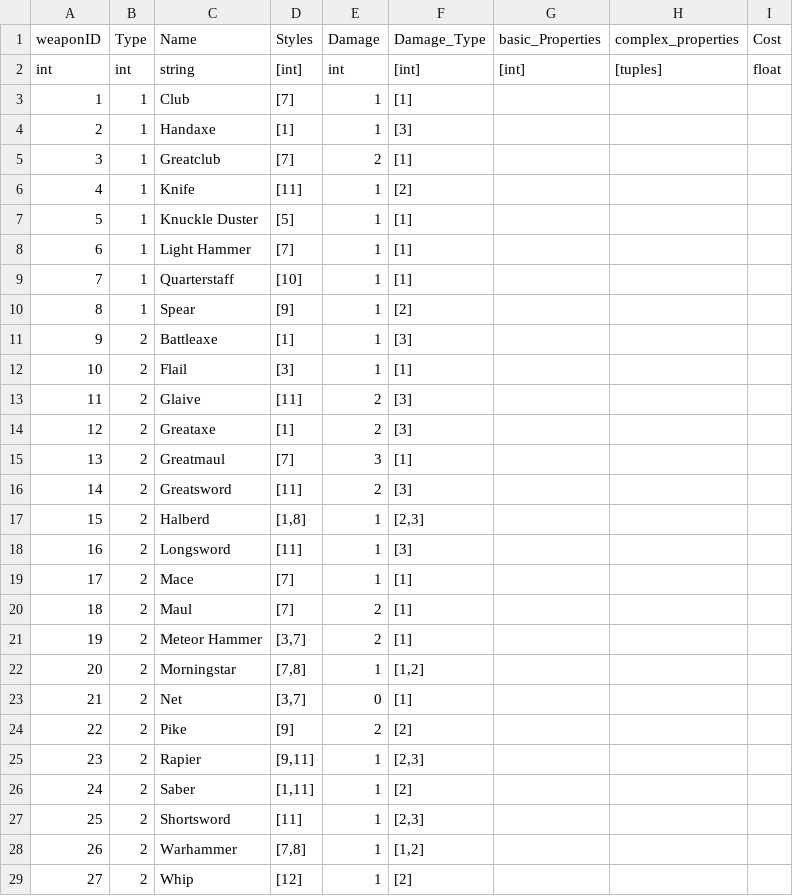
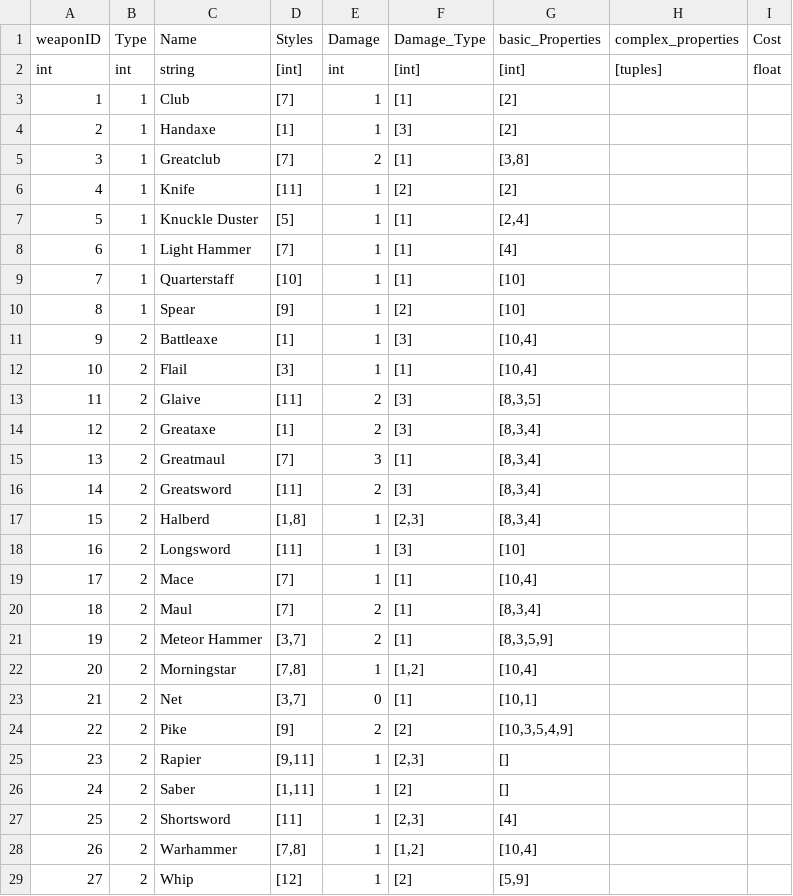
Before and after one commit to luis-jmtz/Oakhearth-Character-Sheet, a TSV file: data/Equipment/Weapons.tsv, drawn as a sheet; only a part is shown; the diff covers the shown part only.

Commit message:
basic properties done

```diff
--- a/data/Equipment/Weapons.tsv
+++ b/data/Equipment/Weapons.tsv
@@ -2,28 +2,28 @@ weaponID	Type	Name	Styles	Damage	Damage_Type	basic_Properties	complex_properties
 int	int	string	[int]	int	[int]	[int]	[tuples]	float
-1	1	Club	[7]	1	[1]			
-2	1	Handaxe	[1]	1	[3]			
-3	1	Greatclub	[7]	2	[1]			
-4	1	Knife	[11]	1	[2]			
-5	1	Knuckle Duster	[5]	1	[1]			
-6	1	Light Hammer	[7]	1	[1]			
-7	1	Quarterstaff	[10]	1	[1]			
-8	1	Spear	[9]	1	[2]			
-9	2	Battleaxe	[1]	1	[3]			
-10	2	Flail	[3]	1	[1]			
-11	2	Glaive	[11]	2	[3]			
-12	2	Greataxe	[1]	2	[3]			
-13	2	Greatmaul	[7]	3	[1]			
-14	2	Greatsword	[11]	2	[3]			
-15	2	Halberd	[1,8]	1	[2,3]			
-16	2	Longsword	[11]	1	[3]			
-17	2	Mace	[7]	1	[1]			
-18	2	Maul	[7]	2	[1]			
-19	2	Meteor Hammer	[3,7]	2	[1]			
-20	2	Morningstar	[7,8]	1	[1,2]			
-21	2	Net	[3,7]	0	[1]			
-22	2	Pike	[9]	2	[2]			
-23	2	Rapier	[9,11]	1	[2,3]			
-24	2	Saber	[1,11]	1	[2]			
-25	2	Shortsword	[11]	1	[2,3]			
-26	2	Warhammer	[7,8]	1	[1,2]			
-27	2	Whip	[12] 	1	[2]			
+1	1	Club	[7]	1	[1]	[2]		
+2	1	Handaxe	[1]	1	[3]	[2]		
+3	1	Greatclub	[7]	2	[1]	[3,8]		
+4	1	Knife	[11]	1	[2]	[2]		
+5	1	Knuckle Duster	[5]	1	[1]	[2,4]		
+6	1	Light Hammer	[7]	1	[1]	[4]		
+7	1	Quarterstaff	[10]	1	[1]	[10]		
+8	1	Spear	[9]	1	[2]	[10]		
+9	2	Battleaxe	[1]	1	[3]	[10,4]		
+10	2	Flail	[3]	1	[1]	[10,4]		
+11	2	Glaive	[11]	2	[3]	[8,3,5]		
+12	2	Greataxe	[1]	2	[3]	[8,3,4]		
+13	2	Greatmaul	[7]	3	[1]	[8,3,4]		
+14	2	Greatsword	[11]	2	[3]	[8,3,4]		
+15	2	Halberd	[1,8]	1	[2,3]	[8,3,4]		
+16	2	Longsword	[11]	1	[3]	[10]		
+17	2	Mace	[7]	1	[1]	[10,4]		
+18	2	Maul	[7]	2	[1]	[8,3,4]		
+19	2	Meteor Hammer	[3,7]	2	[1]	[8,3,5,9]		
+20	2	Morningstar	[7,8]	1	[1,2]	[10,4]		
+21	2	Net	[3,7]	0	[1]	[10,1]		
+22	2	Pike	[9]	2	[2]	[10,3,5,4,9] 		
+23	2	Rapier	[9,11]	1	[2,3]	[]		
+24	2	Saber	[1,11]	1	[2]	[]		
+25	2	Shortsword	[11]	1	[2,3]	[4]		
+26	2	Warhammer	[7,8]	1	[1,2]	[10,4]		
+27	2	Whip	[12] 	1	[2]	[5,9]		
```
Also changed, not shown: 12 edited cells elsewhere in this file, 1 other file.
